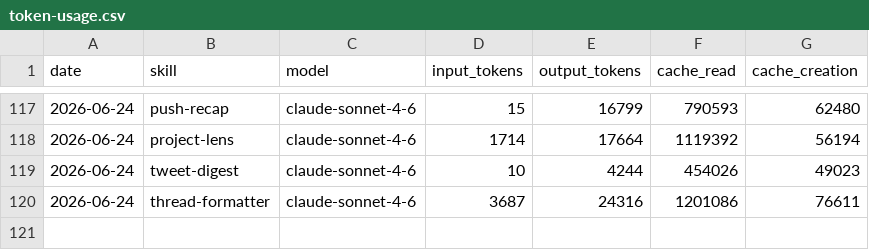
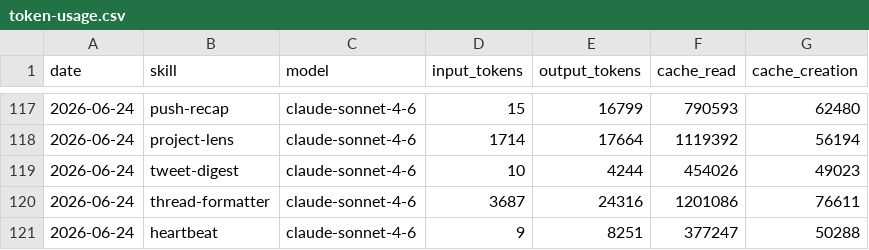
Before and after one commit to aaronjmars/aeon-agent, a CSV file: memory/token-usage.csv, drawn as a sheet; only a part is shown, gaps mark what is left out.

Commit message:
chore(heartbeat): auto-commit 2026-06-24

```diff
--- a/memory/token-usage.csv
+++ b/memory/token-usage.csv
@@ -120 +120,2 @@ date,skill,model,input_tokens,output_tokens,cache_read,cache_creation
 2026-06-24,thread-formatter,claude-sonnet-4-6,3687,24316,1201086,76611
+2026-06-24,heartbeat,claude-sonnet-4-6,9,8251,377247,50288
```
Also changed, not shown: 3 other files.
